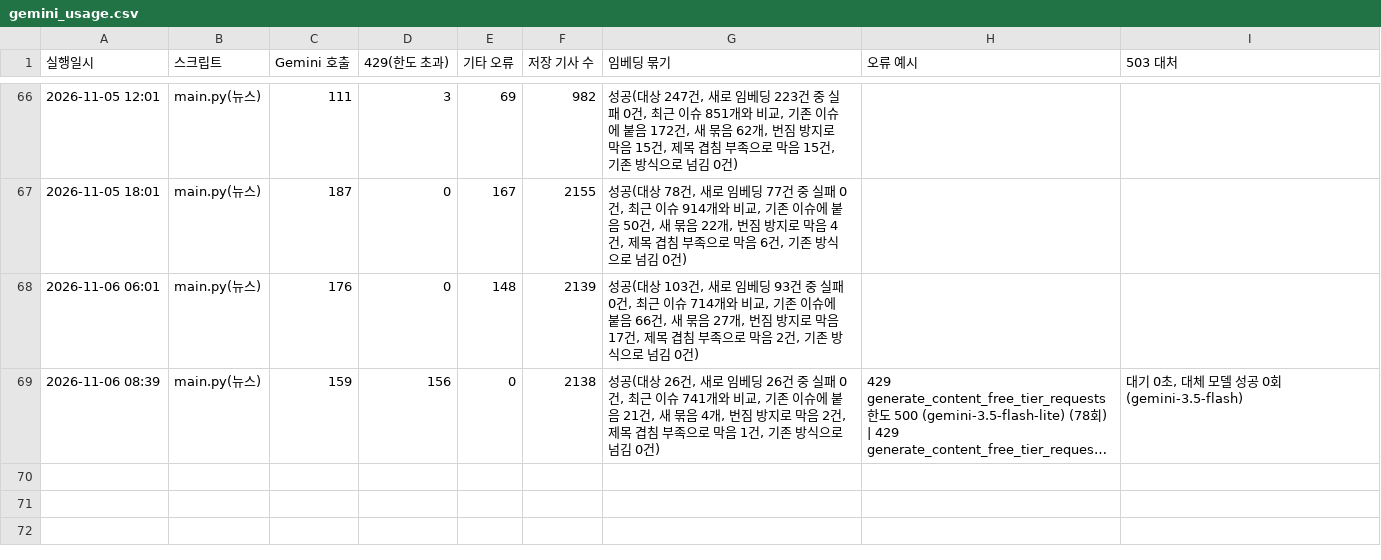
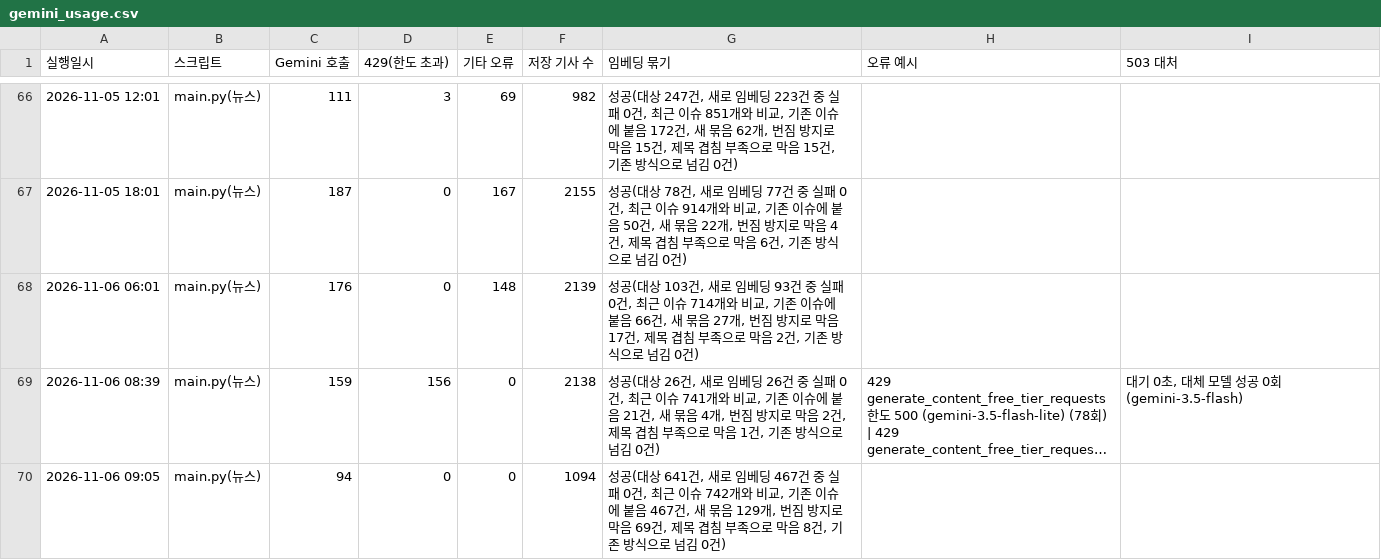
Before and after one commit to jshssysh/news-dashboard, a CSV file: gemini_usage.csv, drawn as a sheet; only a part is shown, gaps mark what is left out; long unchanged cells end in …; the diff names each change by its address in the sheet, - before the commit and + after, or states it on an @@ line.

```diff
--- a/gemini_usage.csv
+++ b/gemini_usage.csv
+row 70: 2026-11-06 09:05 | main.py(뉴스) | 94 | 0 | 0 | 1094 | 성공(대상 641건, 새로 임베딩 467건 중 실패 0건, 최근 이슈 742개와 비교, 기존 이슈에 붙음 467건, 새 묶음 129개, 번짐 방지로 막음 69건, 제목 겹침 부족으로 막음 8건, 기존 방식으로 넘김 0건)
```
Also changed, not shown: cluster_warnings.csv, 6 other files.
